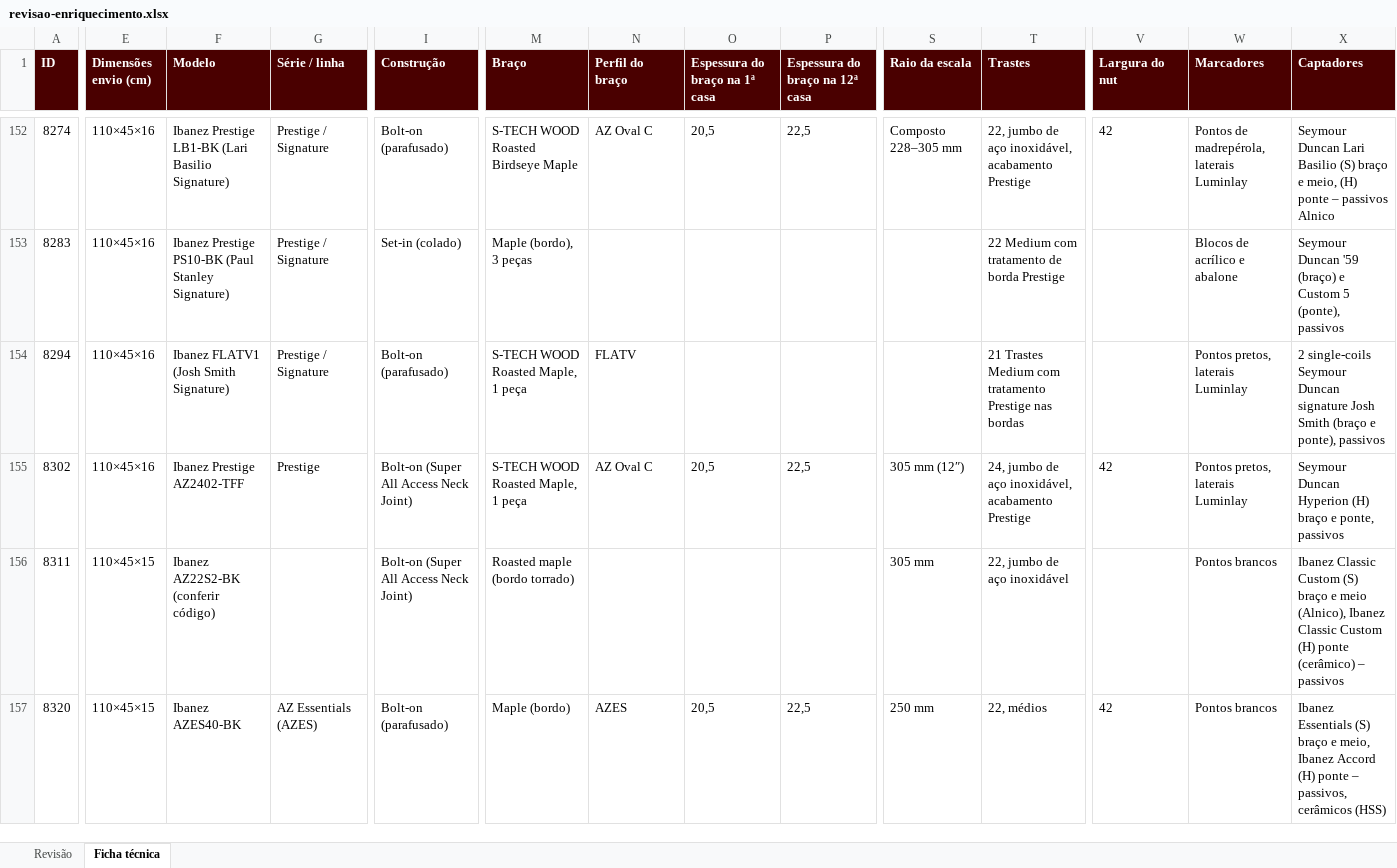
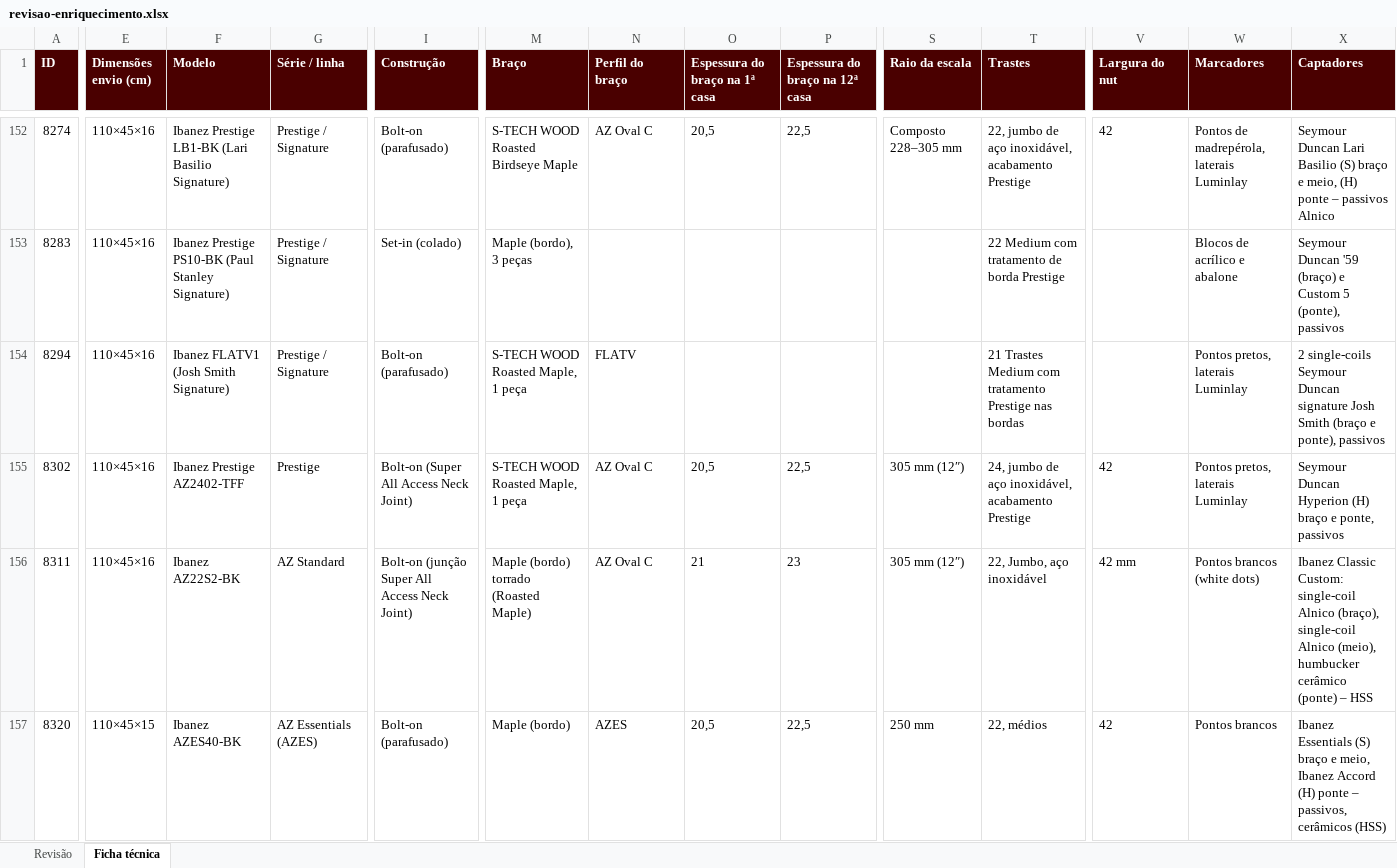
Before and after one commit to augustosilvap-ops/playtimeguitarshop, an Excel workbook: importacao/saida/revisao-enriquecimento.xlsx, sheet Ficha técnica, drawn as a sheet; only a part is shown, gaps mark what is left out; values as stored, in another font and other column widths than the file's, no borders; the diff covers the shown part only; the diff names each change by its address in the sheet, - before the commit and + after, or states it on an @@ line.

```diff
--- a/importacao/saida/revisao-enriquecimento.xlsx (sheet Ficha técnica)
+++ b/importacao/saida/revisao-enriquecimento.xlsx (sheet Ficha técnica)
-E156 (Dimensões envio (cm)): 110×45×15
+E156 (Dimensões envio (cm)): 110×45×16
-F156 (Modelo): Ibanez AZ22S2-BK (conferir código)
+F156 (Modelo): Ibanez AZ22S2-BK
-G156 (Série / linha): (empty)
+G156 (Série / linha): AZ Standard
-I156 (Construção): Bolt-on (Super All Access Neck Joint)
+I156 (Construção): Bolt-on (junção Super All Access Neck Joint)
-M156 (Braço): Roasted maple (bordo torrado)
+M156 (Braço): Maple (bordo) torrado (Roasted Maple)
-N156 (Perfil do braço): (empty)
+N156 (Perfil do braço): AZ Oval C
-O156 (Espessura do braço na 1ª casa): (empty)
+O156 (Espessura do braço na 1ª casa): 21
-P156 (Espessura do braço na 12ª casa): (empty)
+P156 (Espessura do braço na 12ª casa): 23
-S156 (Raio da escala): 305 mm
+S156 (Raio da escala): 305 mm (12″)
-T156 (Trastes): 22, jumbo de aço inoxidável
+T156 (Trastes): 22, Jumbo, aço inoxidável
-V156 (Largura do nut): (empty)
+V156 (Largura do nut): 42 mm
-W156 (Marcadores): Pontos brancos
+W156 (Marcadores): Pontos brancos (white dots)
-X156 (Captadores): Ibanez Classic Custom (S) braço e meio (Alnico), Ibanez Classic Custom (H) ponte (cerâmico) – passivos
+X156 (Captadores): Ibanez Classic Custom: single-coil Alnico (braço), single-coil Alnico (meio), humbucker cerâmico (ponte) – HSS
```
Also changed, not shown: 98 edited cells elsewhere in this sheet, sheet Revisão, 12 other files.
